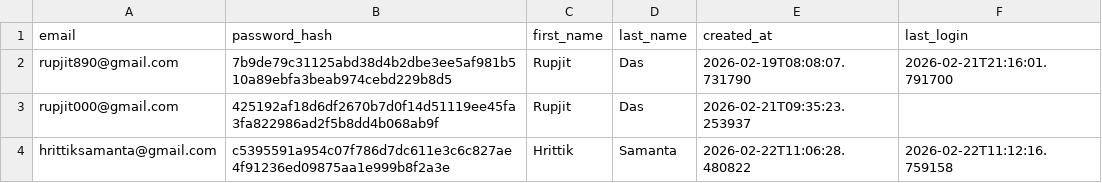
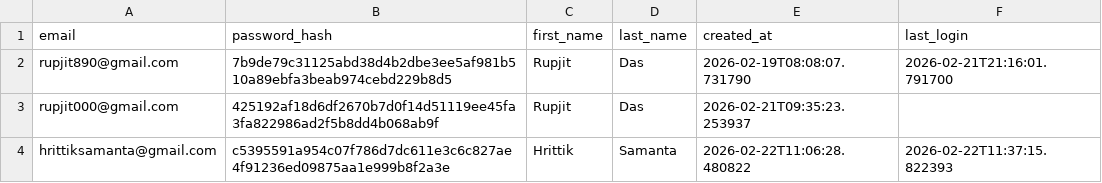
Before and after one commit to Hrittik37/EAZZY-BUY2.0, a CSV file: users.csv, drawn as a sheet.

```diff
--- a/users.csv
+++ b/users.csv
@@ -3,2 +3,2 @@ rupjit890@gmail.com,7b9de79c31125abd38d4b2dbe3ee5af981b510a89ebfa3beab974cebd229
 rupjit000@gmail.com,425192af18d6df2670b7d0f14d51119ee45fa3fa822986ad2f5b8dd4b068ab9f,Rupjit,Das,2026-02-21T09:35:23.253937,
-hrittiksamanta@gmail.com,c5395591a954c07f786d7dc611e3c6c827ae4f91236ed09875aa1e999b8f2a3e,Hrittik,Samanta,2026-02-22T11:06:28.480822,2026-02-22T11:12:16.759158
+hrittiksamanta@gmail.com,c5395591a954c07f786d7dc611e3c6c827ae4f91236ed09875aa1e999b8f2a3e,Hrittik,Samanta,2026-02-22T11:06:28.480822,2026-02-22T11:37:15.822393
```
Also changed, not shown: 1 other file.
